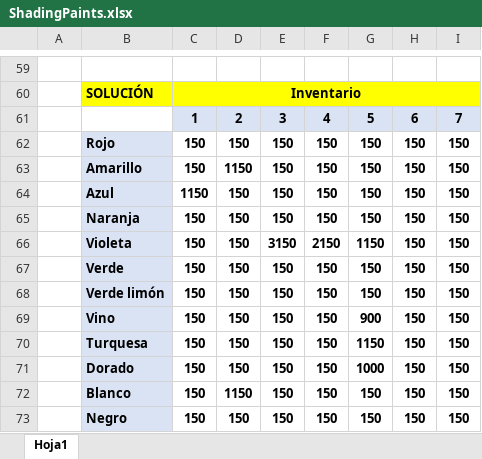
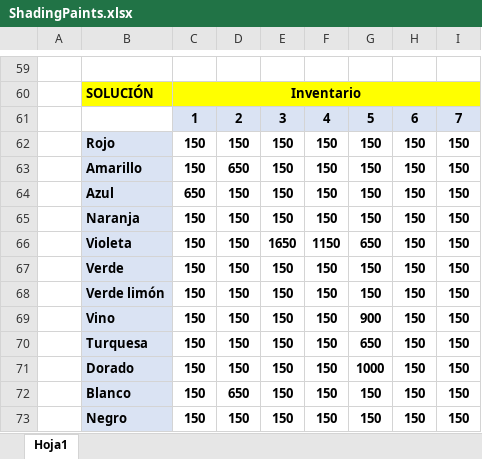
Before and after one commit to ricardoalonne/ShadingPaints, an Excel workbook: ShadingPaints/spreadsheet/ShadingPaints.xlsx, sheet Hoja1, drawn as a sheet; only a part is shown, gaps mark what is left out; values as stored, in another font and other column widths than the file's, no borders; the diff covers the shown part only; the diff names each change by its address in the sheet, - before the commit and + after, or states it on an @@ line.

Commit message:
ShadingPaints: Enlace entre la Vista de Pinturas y Datos de Pinturas

```diff
--- a/ShadingPaints/spreadsheet/ShadingPaints.xlsx (sheet Hoja1)
+++ b/ShadingPaints/spreadsheet/ShadingPaints.xlsx (sheet Hoja1)
-D63: 1150
+D63: 650
-C64: 1150
+C64: 650
-E66: 3150
+E66: 1650
-F66: 2150
+F66: 1150
-G66: 1150
+G66: 650
-G70: 1150
+G70: 650
-D72: 1150
+D72: 650
```
Also changed, not shown: 21 added rows, 21 removed rows and 26 edited cells elsewhere in this sheet, 12 other files.
